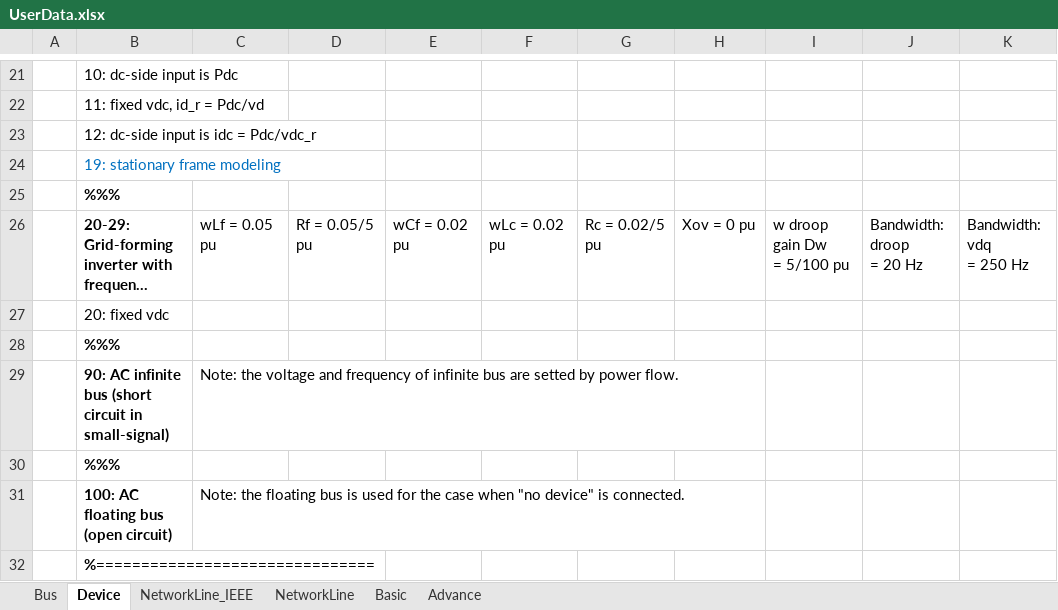
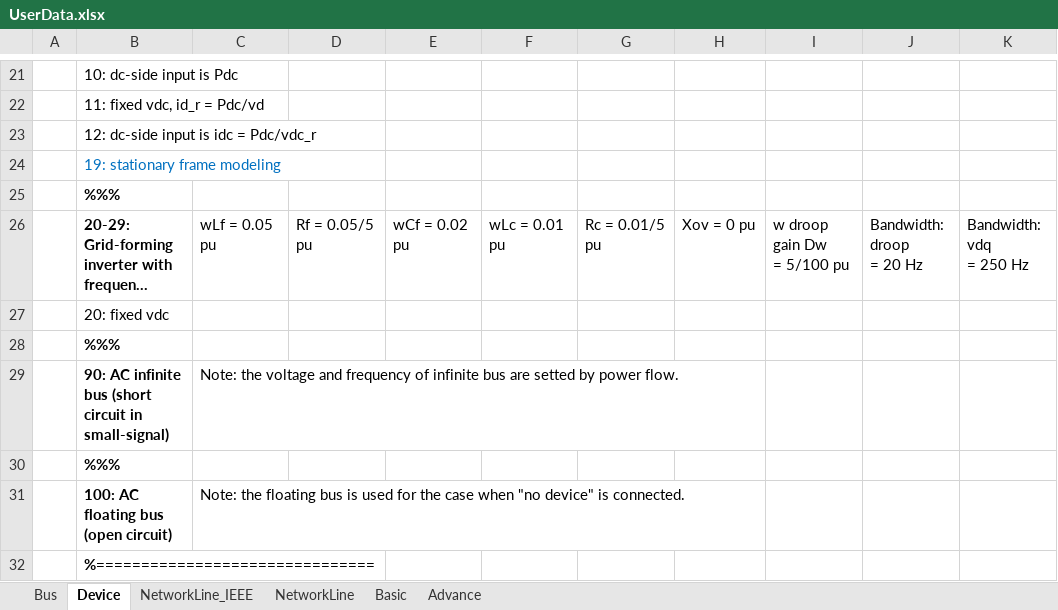
Before and after one commit to Future-Power-Networks/Simplus-Grid-Tool, an Excel workbook: UserData.xlsx, sheet Device, drawn as a sheet; only a part is shown, gaps mark what is left out; long unchanged cells end in …; values as stored, in another font and other column widths than the file's, no borders; the diff names each change by its address in the sheet, - before the commit and + after, or states it on an @@ line.

```diff
--- a/UserData.xlsx (sheet Device)
+++ b/UserData.xlsx (sheet Device)
-F26: wLc = 0.02 pu
+F26: wLc = 0.01 pu
-G26: Rc = 0.02/5 pu
+G26: Rc = 0.01/5 pu
```
Also changed, not shown: Examples/AcPowerSystem/SingleApparatusInfiniteBus/GfmInverterInfiniteBus.xlsx, 7 other files.
